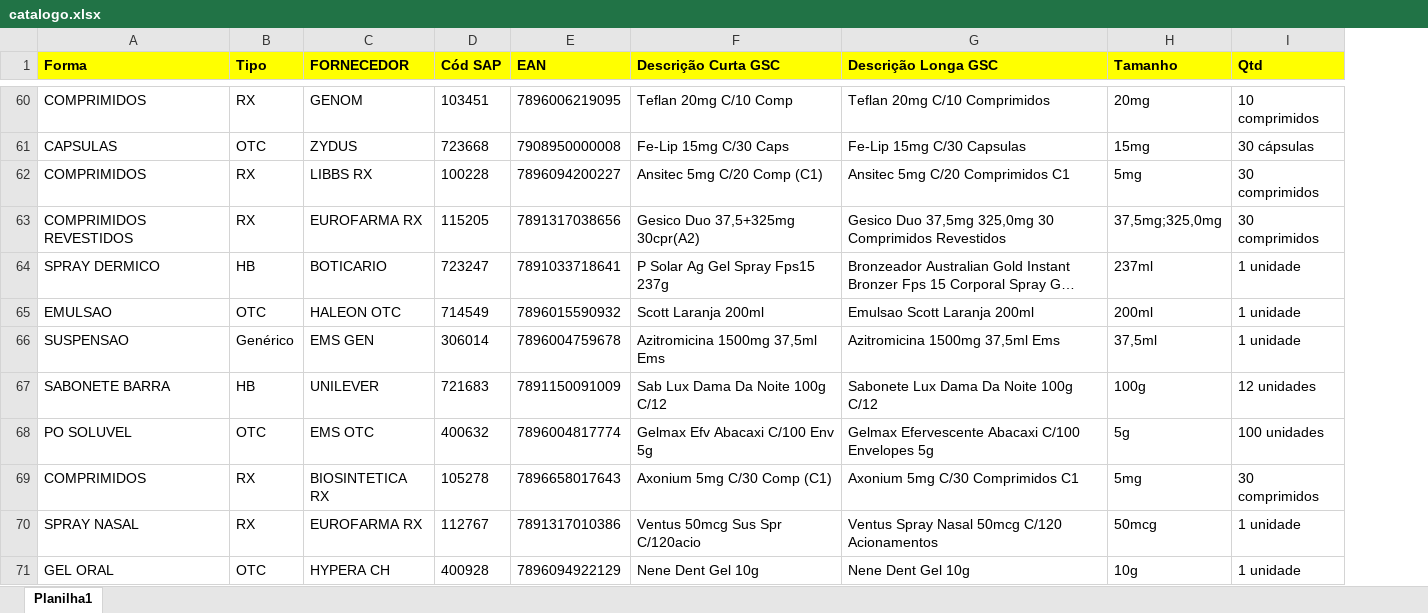
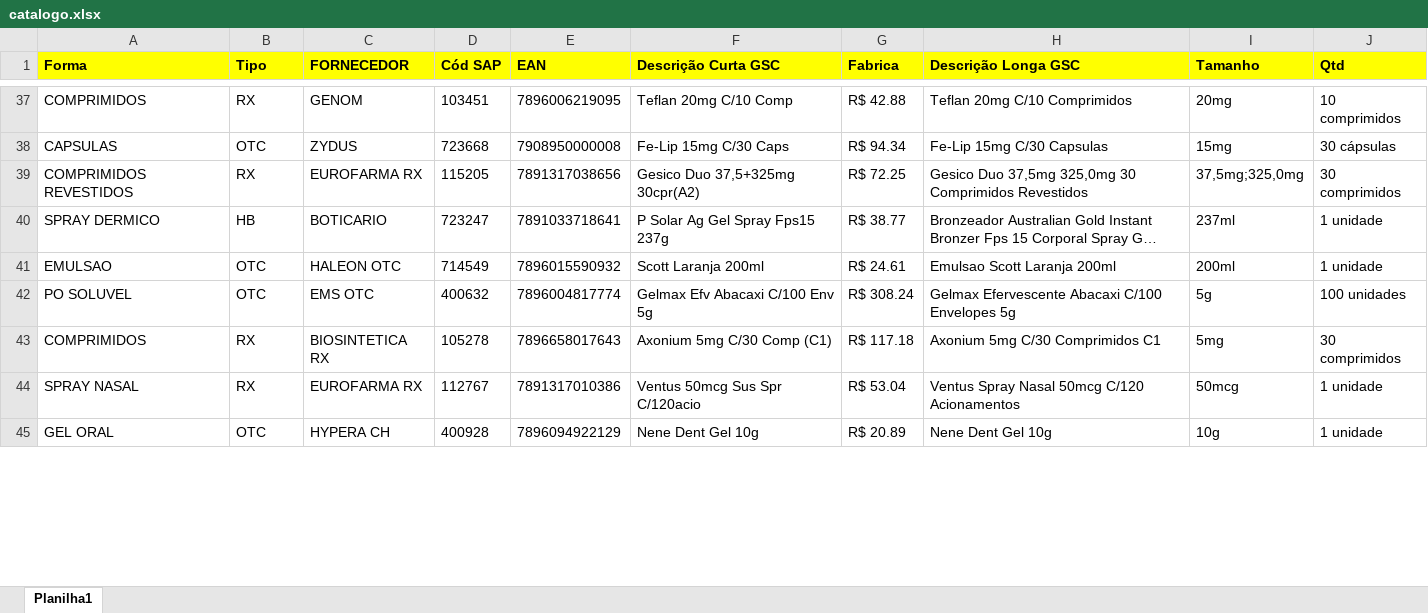
Before and after one commit to GrupoSC-Inovacao/api-planilha-vendas, an Excel workbook: catalogo.xlsx, sheet Planilha1, drawn as a sheet; only a part is shown, gaps mark what is left out; long unchanged cells end in …; values as stored, in another font and other column widths than the file's, no borders; removed rows and columns are numbered as before the commit, all else as after; the diff covers the shown part only; the diff names each change by its address in the sheet, - before the commit and + after, or states it on an @@ line.

```diff
--- a/catalogo.xlsx (sheet Planilha1)
+++ b/catalogo.xlsx (sheet Planilha1)
+column G (Fabrica), rows 37-45: R$ 42.88 | R$ 94.34 | R$ 72.25 | R$ 38.77 | R$ 24.61 | R$ 308.24 | R$ 117.18 | R$ 53.04 | R$ 20.89
-row 62: COMPRIMIDOS | RX | LIBBS RX | 100228 | 7896094200227 | Ansitec 5mg C/20 Comp (C1) | Ansitec 5mg C/20 Comprimidos C1 | 5mg | 30 comprimidos
-row 66: SUSPENSAO | Genérico | EMS GEN | 306014 | 7896004759678 | Azitromicina 1500mg 37,5ml Ems | Azitromicina 1500mg 37,5ml Ems | 37,5ml | 1 unidade
-row 67: SABONETE BARRA | HB | UNILEVER | 721683 | 7891150091009 | Sab Lux Dama Da Noite 100g C/12 | Sabonete Lux Dama Da Noite 100g C/12 | 100g | 12 unidades
```
Also changed, not shown: 35 removed rows elsewhere in this sheet.
